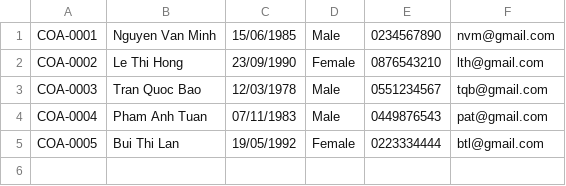
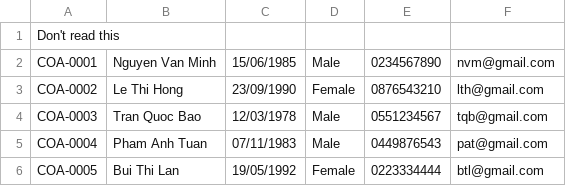
Before and after one commit to FPTU-SE18D02-Group4-Lab211-Assignment/FitnessManagementSystem, a CSV file: src/data/coach.csv, drawn as a sheet; the diff names each change by its address in the sheet, - before the commit and + after, or states it on an @@ line.

```diff
--- a/src/data/coach.csv
+++ b/src/data/coach.csv
+row 1: Don't read this
```
Also changed, not shown: src/data/course.csv, 26 other files.
